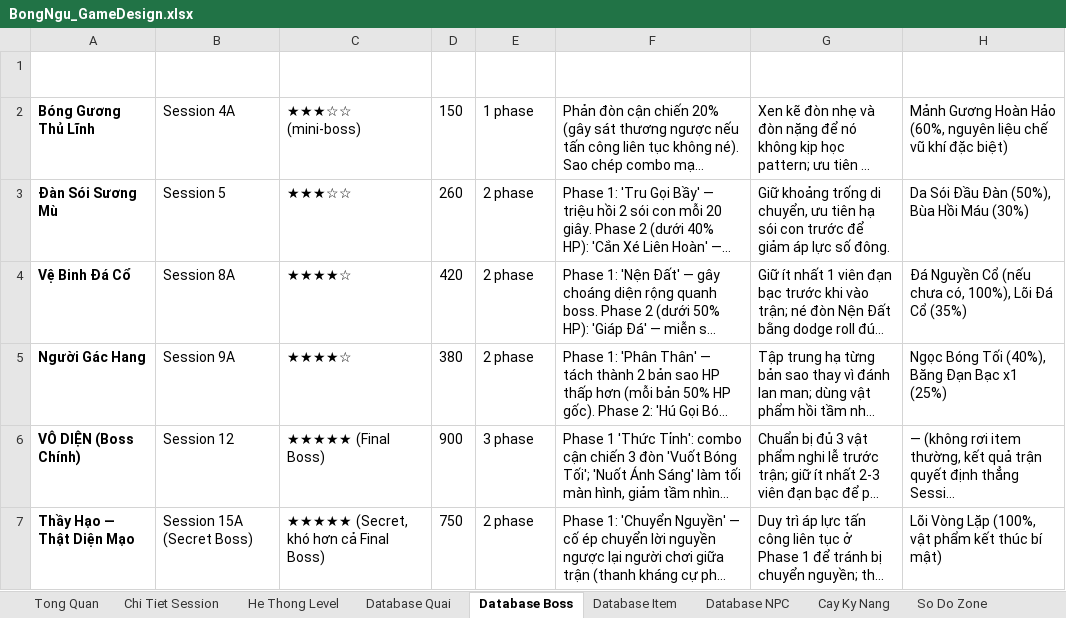
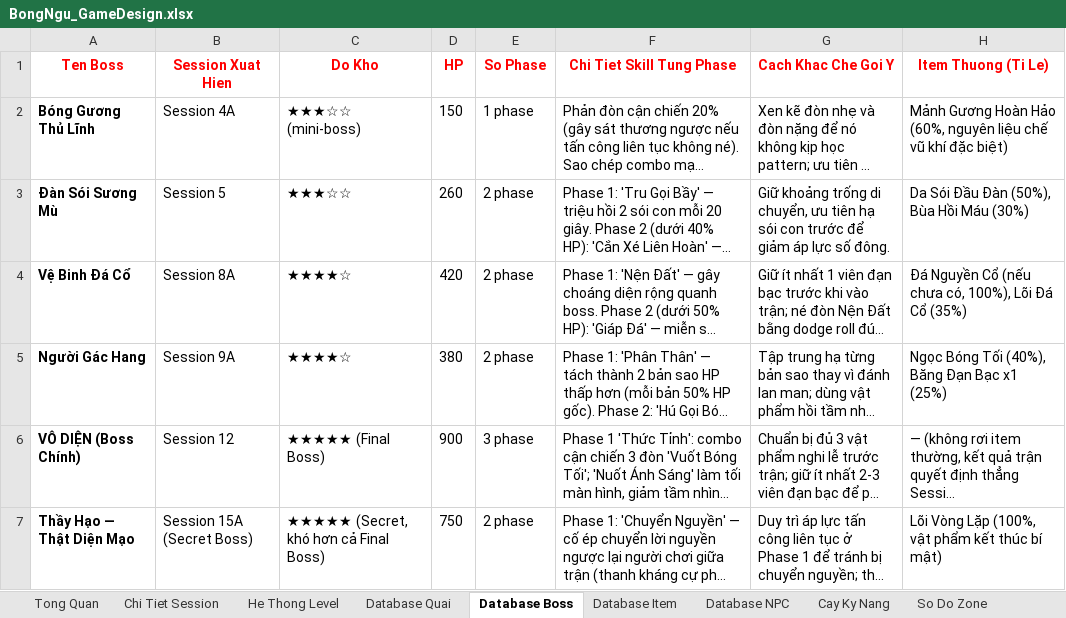
Before and after one commit to Zurika321/GameBongNgu, an Excel workbook: Assets/BongNgu_GameDesign.xlsx, sheet Database Boss, drawn as a sheet; long unchanged cells end in …; values as stored, in another font and other column widths than the file's, no borders; the diff names each change by its address in the sheet, - before the commit and + after, or states it on an @@ line.

```diff
--- a/Assets/BongNgu_GameDesign.xlsx (sheet Database Boss)
+++ b/Assets/BongNgu_GameDesign.xlsx (sheet Database Boss)
-A1:H1 text colour: #FFFFFF
+A1:H1 text colour: #FF0000
```
Also changed, not shown: sheet Database Quai, sheet He Thong Level, sheet Chi Tiet Session, sheet So Do Zone, sheet Database Item, sheet Database NPC, 46 other files.
